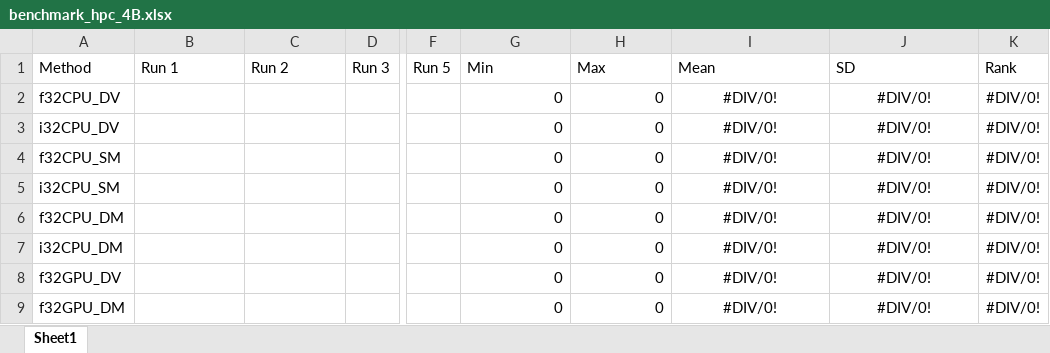
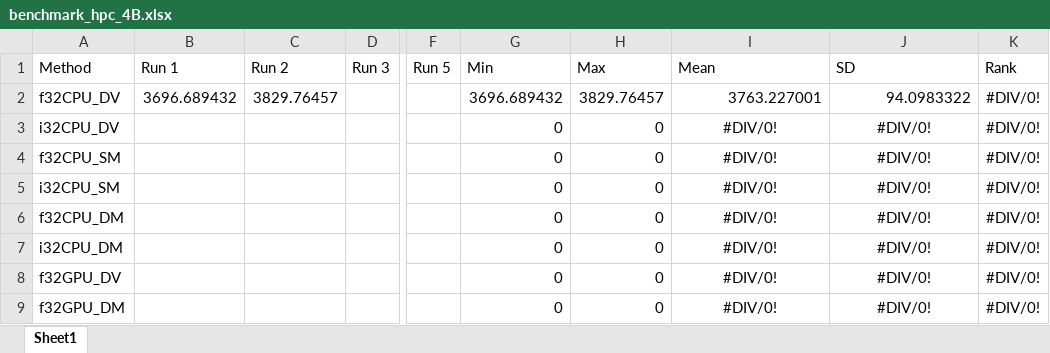
Before and after one commit to hgb-bin-proteomics/CandidateSearch, an Excel workbook: benchmarks/benchmark_hpc_4B.xlsx, sheet Sheet1, drawn as a sheet; only a part is shown, gaps mark what is left out; values as stored, in another font and other column widths than the file's, no borders; the diff names each change by its address in the sheet, - before the commit and + after, or states it on an @@ line.

Commit message:
add more benches

```diff
--- a/benchmarks/benchmark_hpc_4B.xlsx (sheet Sheet1)
+++ b/benchmarks/benchmark_hpc_4B.xlsx (sheet Sheet1)
-B2 (Run 1): (empty)
+B2 (Run 1): 3696.689432
-C2 (Run 2): (empty)
+C2 (Run 2): 3829.76457
-G2 (Min): 0
+G2 (Min): 3696.689432
-H2 (Max): 0
+H2 (Max): 3829.76457
-I2 (Mean): #DIV/0!
+I2 (Mean): 3763.227001
-I2:J2 alignment: center
+I2:J2 alignment: right
-J2 (SD): #DIV/0!
+J2 (SD): 94.0983322
```
